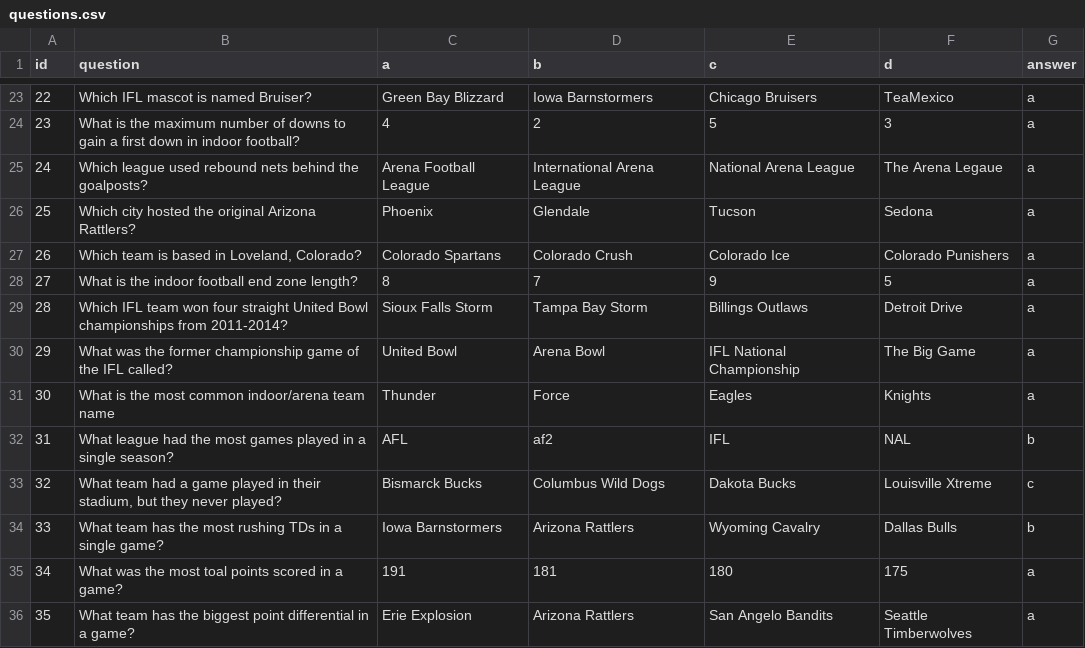
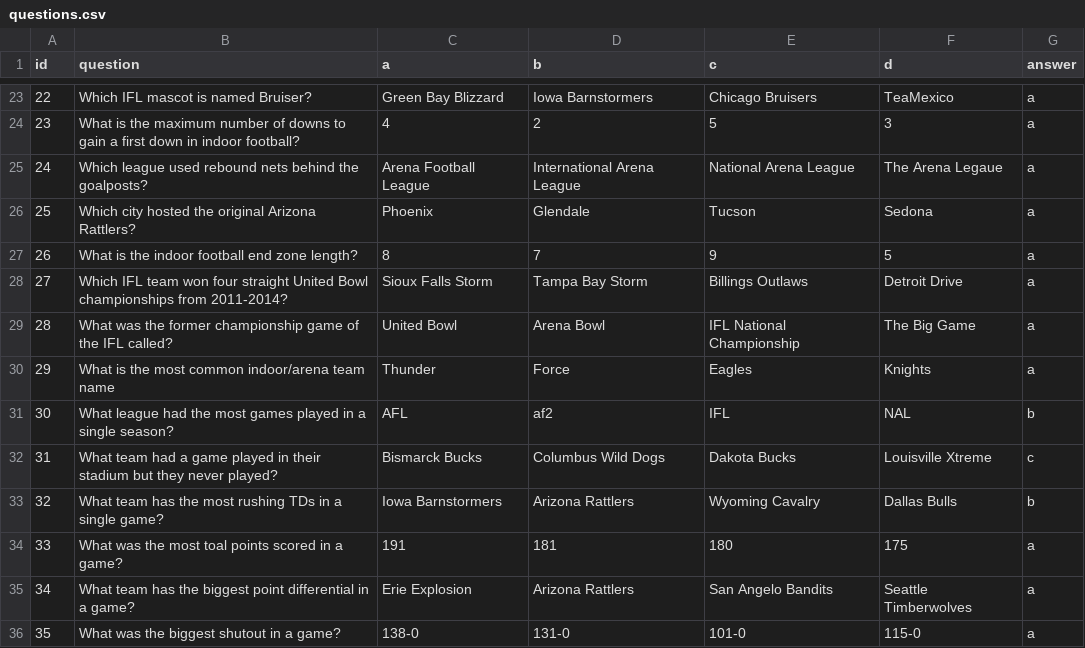
Before and after one commit to indoorfootballindex/ifl-cards, a CSV file: Trivia/questions.csv, drawn as a sheet; only a part is shown, gaps mark what is left out; the shorter side is filled out with more unchanged rows; removed rows and columns are numbered as before the commit, all else as after; the diff covers the shown part only; the diff names each change by its address in the sheet, - before the commit and + after, or states it on an @@ line.

Commit message:
Update questions.csv

```diff
--- a/Trivia/questions.csv
+++ b/Trivia/questions.csv
-row 27: 26 | Which team is based in Loveland, Colorado? | Colorado Spartans | Colorado Crush | Colorado Ice | Colorado Punishers | a
@@ column A (id) renumbered between rows 27 and 44 @@
-B32 (question): …in their stadium, but they…
+B32 (question): …in their stadium but they…
```
Also changed, not shown: 16 removed rows and 10 edited cells elsewhere in this file.
